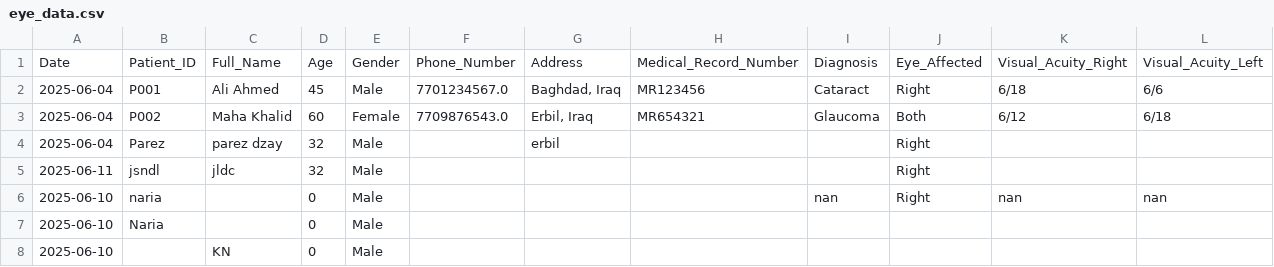
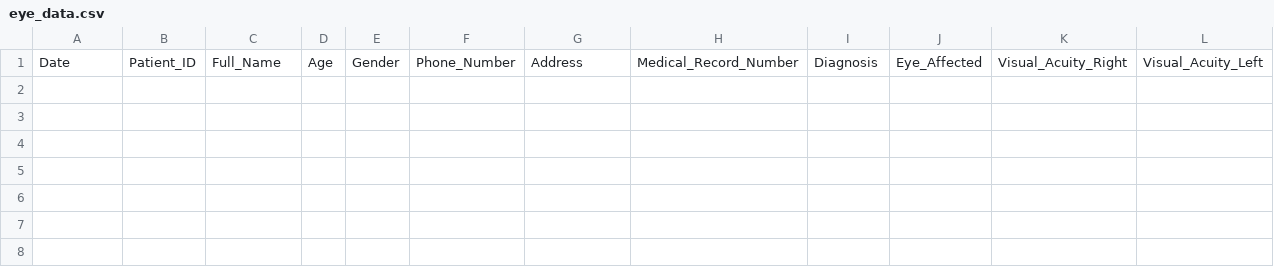
Before and after one commit to ParezDzay/Kawa, a CSV file: eye_data.csv, drawn as a sheet; only a part is shown; rows hold the shown columns only; the diff names each change by its address in the sheet, - before the commit and + after, or states it on an @@ line.

Commit message:
eye_data.csv

```diff
--- a/eye_data.csv
+++ b/eye_data.csv
-row 2: 2025-06-04 | P001 | Ali Ahmed | 45 | Male | 7701234567.0 | Baghdad, Iraq | MR123456 | Cataract | Right | 6/18 | 6/6
-row 3: 2025-06-04 | P002 | Maha Khalid | 60 | Female | 7709876543.0 | Erbil, Iraq | MR654321 | Glaucoma | Both | 6/12 | 6/18
-row 4: 2025-06-04 | Parez | parez dzay | 32 | Male |  | erbil |  |  | Right
-row 5: 2025-06-11 | jsndl | jldc | 32 | Male |  |  |  |  | Right
-row 6: 2025-06-10 | naria |  | 0 | Male |  |  |  | nan | Right | nan | nan
-row 7: 2025-06-10 | Naria |  | 0 | Male
-row 8: 2025-06-10 |  | KN | 0 | Male
```
